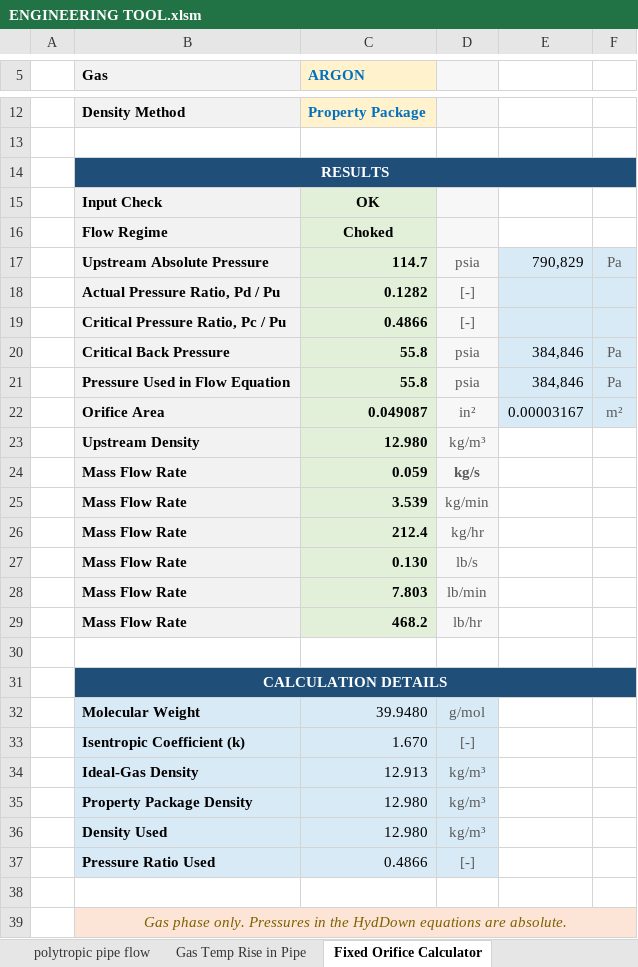
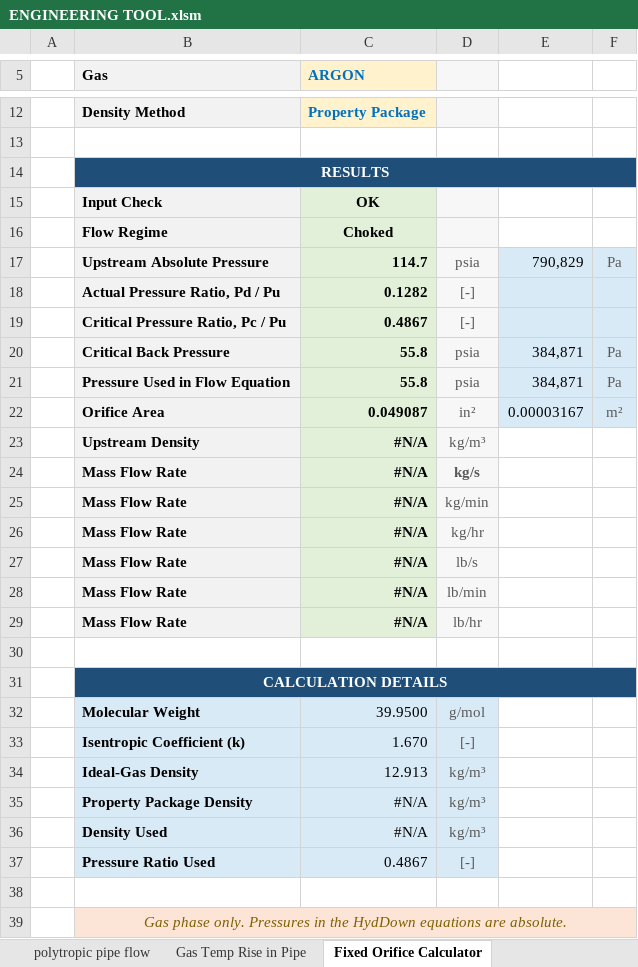
Before and after one commit to rehmer/engineering-tool, an Excel workbook: workbook/ENGINEERING TOOL.xlsm, sheet Fixed Orifice Calculator, drawn as a sheet; only a part is shown, gaps mark what is left out; values as stored, in another font and other column widths than the file's, no borders; the diff names each change by its address in the sheet, - before the commit and + after, or states it on an @@ line.

```diff
--- a/workbook/ENGINEERING TOOL.xlsm (sheet Fixed Orifice Calculator)
+++ b/workbook/ENGINEERING TOOL.xlsm (sheet Fixed Orifice Calculator)
-C19 (ARGON): 0.4866
+C19 (ARGON): 0.4867
-E20:E21: 384,846
+E20:E21: 384,871
-C23 (ARGON): 12.980
+C23 (ARGON): #N/A
-C24 (ARGON): 0.059
+C24 (ARGON): #N/A
-C25 (ARGON): 3.539
+C25 (ARGON): #N/A
-C26 (ARGON): 212.4
+C26 (ARGON): #N/A
-C27 (ARGON): 0.130
+C27 (ARGON): #N/A
-C28 (ARGON): 7.803
+C28 (ARGON): #N/A
-C29 (ARGON): 468.2
+C29 (ARGON): #N/A
-C32 (ARGON): 39.9480
+C32 (ARGON): 39.9500
-C35:C36 (ARGON): 12.980
+C35:C36 (ARGON): #N/A
-C37 (ARGON): 0.4866
+C37 (ARGON): 0.4867
```
Also changed, not shown: sheet Gas Temp Rise in Pipe, sheet Cv flow rate calculator, sheet Relief Valve Calculator, sheet gas properties, sheet Flow rate converter, sheet polytropic pipe flow, other sheet tabs, formulas that keep their value, hidden cells, charts or pictures, 3 other files.
